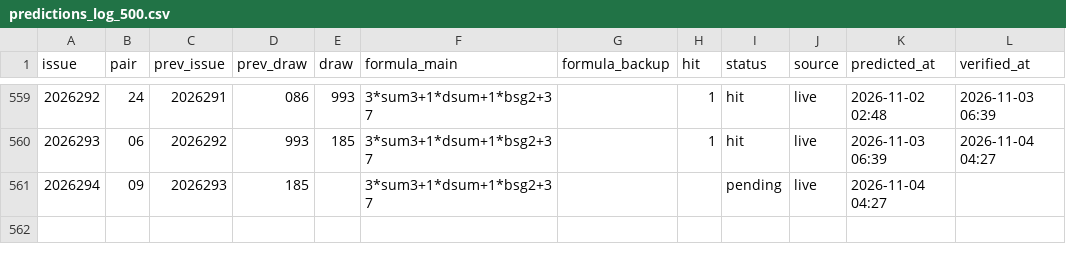
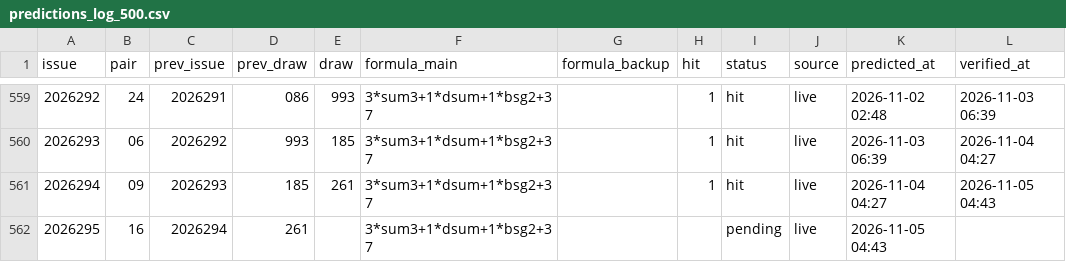
Before and after one commit to hxiaowei0102-web/fc3d-buma2, a CSV file: predictions_log_500.csv, drawn as a sheet; only a part is shown, gaps mark what is left out.

```diff
--- a/predictions_log_500.csv
+++ b/predictions_log_500.csv
@@ -560,2 +560,3 @@ issue,pair,prev_issue,prev_draw,draw,formula_main,formula_backup,hit,status,sour
 2026293,06,2026292,993,185,3*sum3+1*dsum+1*bsg2+37,,1,hit,live,2026-11-03 06:39,2026-11-04 04:27
-2026294,09,2026293,185,,3*sum3+1*dsum+1*bsg2+37,,,pending,live,2026-11-04 04:27,
+2026294,09,2026293,185,261,3*sum3+1*dsum+1*bsg2+37,,1,hit,live,2026-11-04 04:27,2026-11-05 04:43
+2026295,16,2026294,261,,3*sum3+1*dsum+1*bsg2+37,,,pending,live,2026-11-05 04:43,
```
Also changed, not shown: data/fc3d-history.csv, predictions_log.csv, 3 other files.
